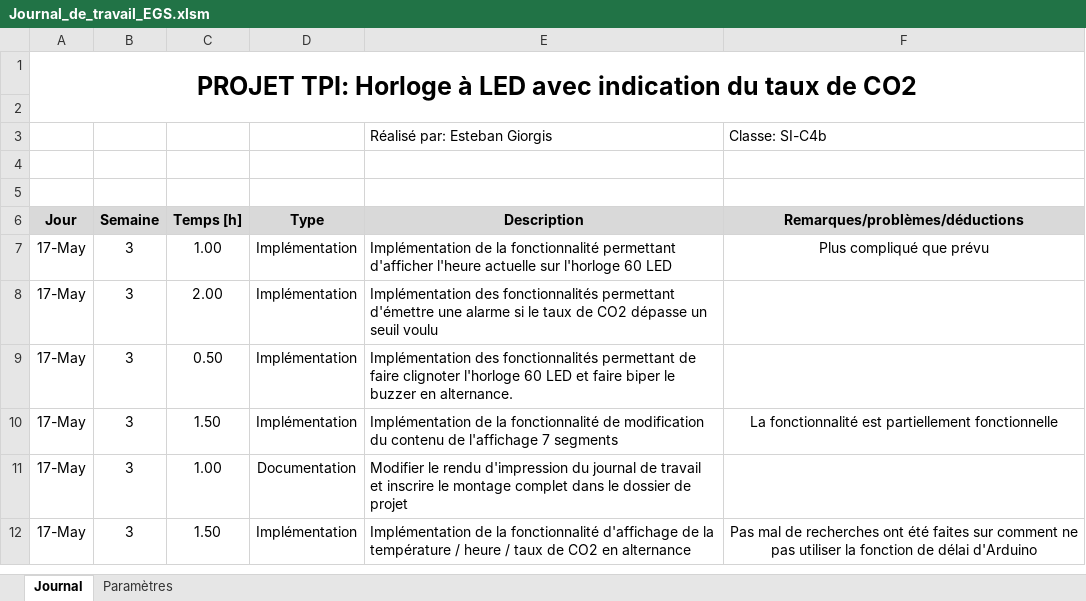
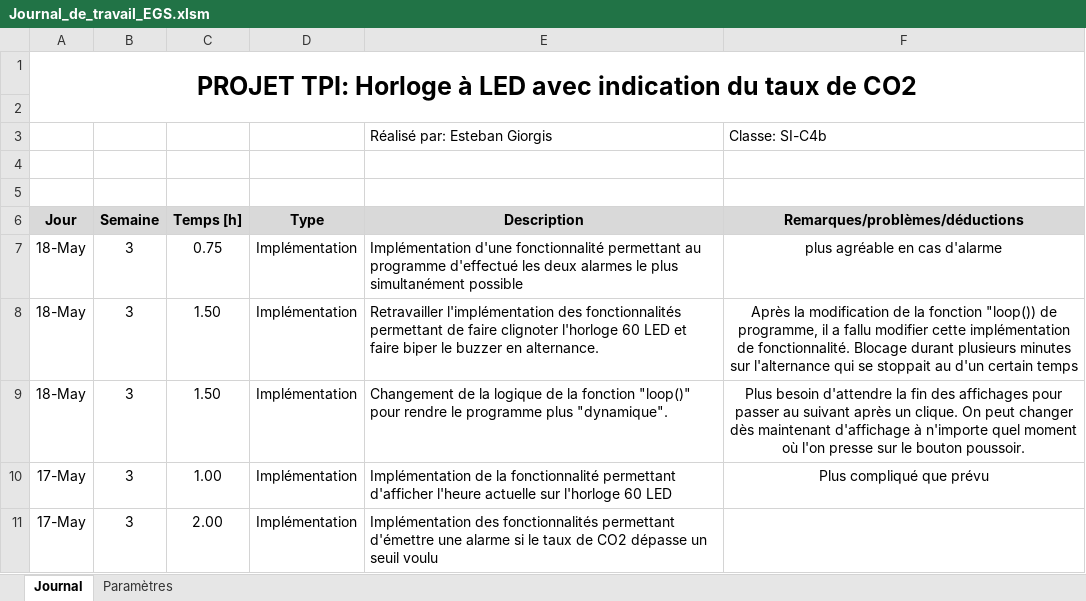
Before and after one commit to EGiorgisCPNV/Projet_TPI_EGS, an Excel workbook: Documentation/Journal_de_travail_EGS.xlsm, sheet Journal, drawn as a sheet; only a part is shown; the shorter side is filled out with more unchanged rows; values as stored, in another font and other column widths than the file's, no borders; charts and pictures not drawn; the diff names each change by its address in the sheet, - before the commit and + after, or states it on an @@ line.

Commit message:
Amélioration de la fonction "loop()"
Au lieu de "s'enfermer" dans une fonction qui fera alterner le contenu des affichages 7 segments avec des conditions "while", utilisation basiquement de la fonction loop() permet d'appeler plusieurs fonctions, dont les fonctions qui détecte la pression d'un bouton poussoir, chaque instant.

```diff
--- a/Documentation/Journal_de_travail_EGS.xlsm (sheet Journal)
+++ b/Documentation/Journal_de_travail_EGS.xlsm (sheet Journal)
+row 7: 18-May | 3 | 0.75 | Implémentation | Implémentation d'une fonctionnalité permettant au programme d'effectué les deux alarmes le plus simultanément possible | plus agréable en cas d'alarme
+row 8: 18-May | 3 | 1.50 | Implémentation | Retravailler l'implémentation des fonctionnalités permettant de faire clignoter l'horloge 60 LED et faire biper le buzzer en alternance. | Après la modification de la fonction "loop()) de programme, il a fallu modifier cette implémentation de fonctionnalité. Blocage durant plusieurs minutes sur l'alternance qui se stoppait au d'un certain temps
+row 9: 18-May | 3 | 1.50 | Implémentation | Changement de la logique de la fonction "loop()" pour rendre le programme plus "dynamique". | Plus besoin d'attendre la fin des affichages pour passer au suivant après un clique. On peut changer dès maintenant d'affichage à n'importe quel moment où l'on presse sur le bouton poussoir.
```
Also changed, not shown: 2 other files.
